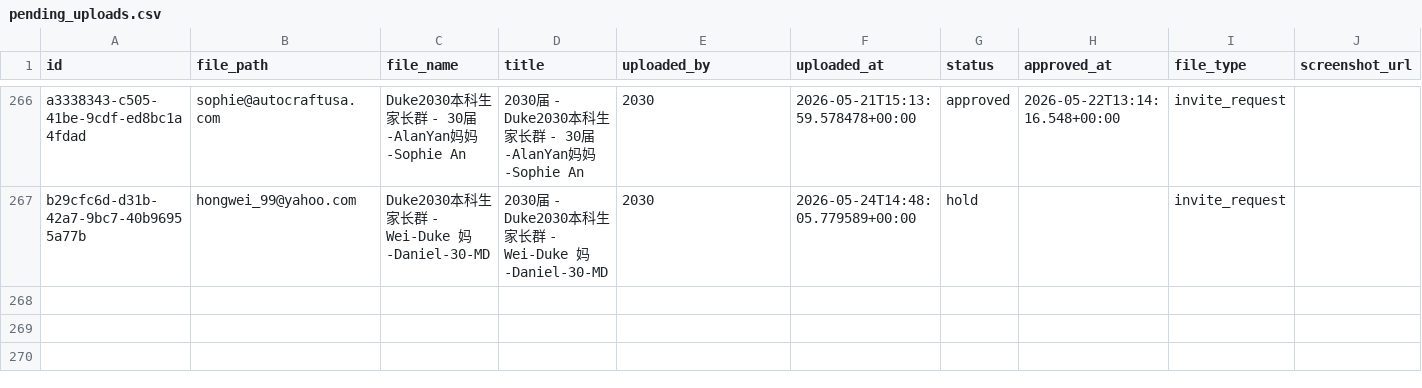
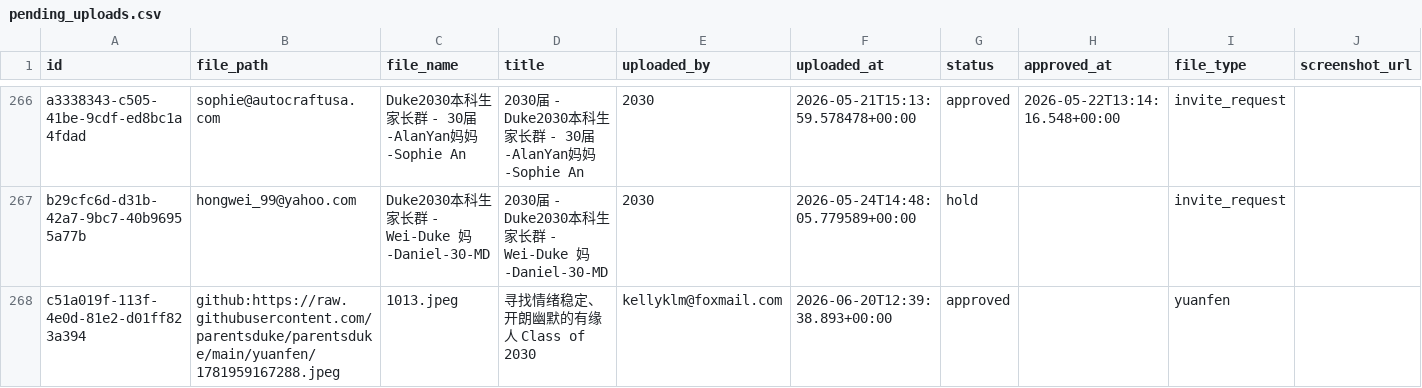
Before and after one commit to parentsduke/parentsduke, a CSV file: backup/latest/pending_uploads.csv, drawn as a sheet; only a part is shown, gaps mark what is left out; the diff names each change by its address in the sheet, - before the commit and + after, or states it on an @@ line.

```diff
--- a/backup/latest/pending_uploads.csv
+++ b/backup/latest/pending_uploads.csv
+row 268: c51a019f-113f-4e0d-81e2-d01ff823a394 | github:https://raw.githubusercontent.com/parentsduke/parentsduke/main/yuanfen/1781959167288.jpeg | 1013.jpeg | 寻找情绪稳定、开朗幽默的有缘人 Class of 2030 | kellyklm@foxmail.com | 2026-06-20T12:39:38.893+00:00 | approved |  | yuanfen
```
Also changed, not shown: backup/latest/admissions_submissionsMulti.csv, backup/latest/profiles.csv, 1 other file.
